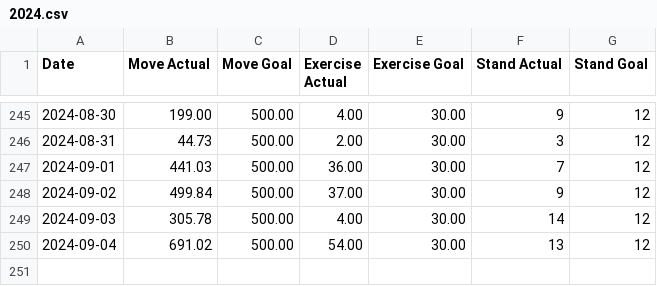
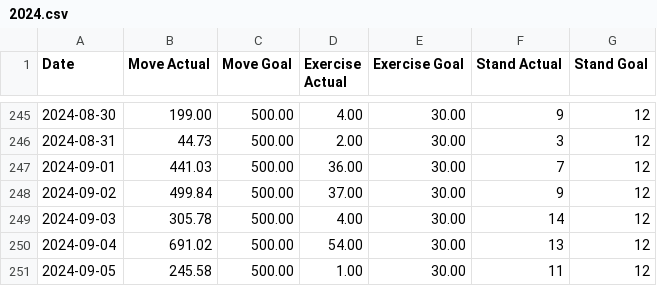
Before and after one commit to malinkang/health, a CSV file: activity/2024.csv, drawn as a sheet; only a part is shown, gaps mark what is left out.

Commit message:
Update activity

```diff
--- a/activity/2024.csv
+++ b/activity/2024.csv
@@ -250 +250,2 @@ Date,Move Actual,Move Goal,Exercise Actual,Exercise Goal,Stand Actual,Stand Goal
 2024-09-04,691.02,500.00,54.00,30.00,13,12
+2024-09-05,245.58,500.00,1.00,30.00,11,12
```
